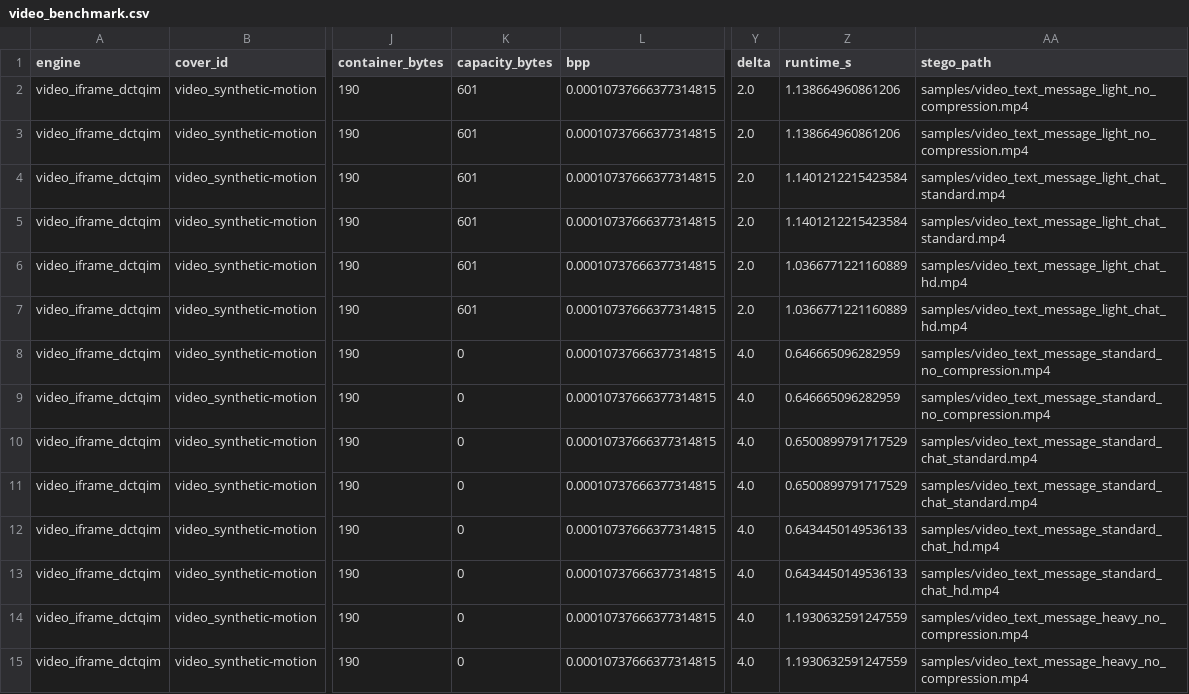
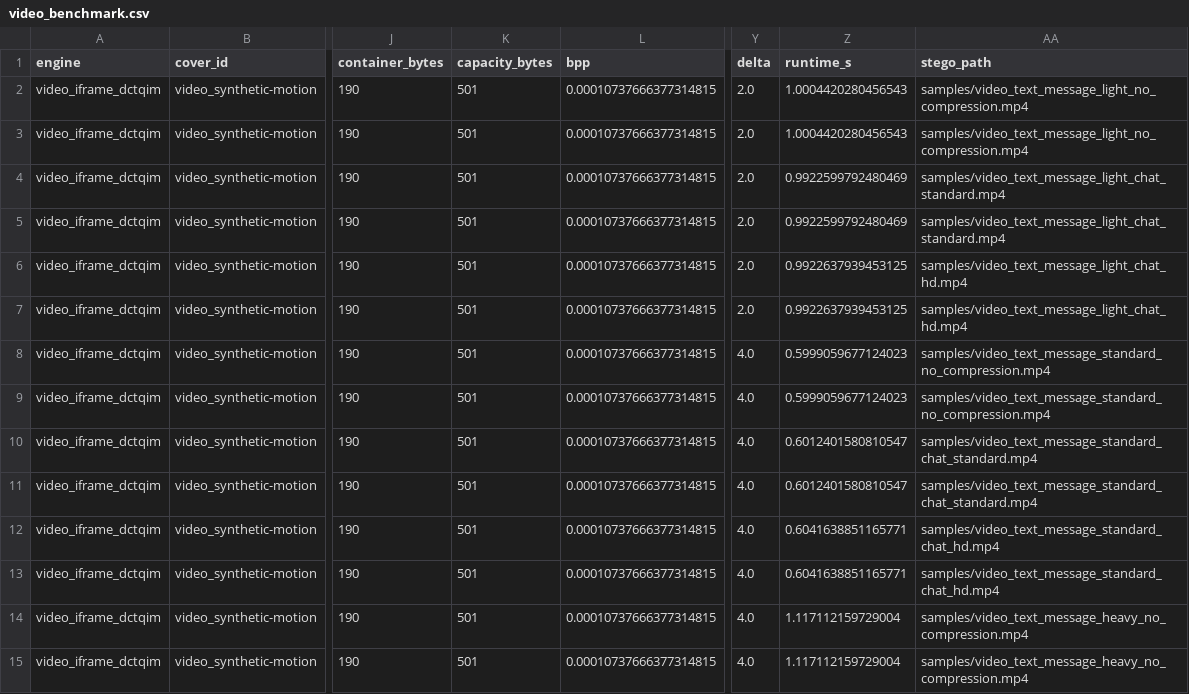
Before and after one commit to Failing-Comp-Science/StealthWeave, a CSV file: evaluation/results/video_benchmark.csv, drawn as a sheet; only a part is shown, gaps mark what is left out; the diff covers the shown part only; the diff names each change by its address in the sheet, - before the commit and + after, or states it on an @@ line.

```diff
--- a/evaluation/results/video_benchmark.csv
+++ b/evaluation/results/video_benchmark.csv
-K2:K7 (capacity_bytes): 601
+K2:K7 (capacity_bytes): 501
-Z2:Z3 (runtime_s): 1.138664960861206
+Z2:Z3 (runtime_s): 1.0004420280456543
-Z4:Z5 (runtime_s): 1.1401212215423584
+Z4:Z5 (runtime_s): 0.9922599792480469
-Z6:Z7 (runtime_s): 1.0366771221160889
+Z6:Z7 (runtime_s): 0.9922637939453125
-K8:K15 (capacity_bytes): 0
+K8:K15 (capacity_bytes): 501
-Z8:Z9 (runtime_s): 0.646665096282959
+Z8:Z9 (runtime_s): 0.5999059677124023
-Z10:Z11 (runtime_s): 0.6500899791717529
+Z10:Z11 (runtime_s): 0.6012401580810547
-Z12:Z13 (runtime_s): 0.6434450149536133
+Z12:Z13 (runtime_s): 0.6041638851165771
-Z14:Z15 (runtime_s): 1.1930632591247559
+Z14:Z15 (runtime_s): 1.117112159729004
```
Also changed, not shown: 80 edited cells elsewhere in this file, evaluation/results/table_channel_matrix.csv, evaluation/results/table_direct.csv, 37 other files.
